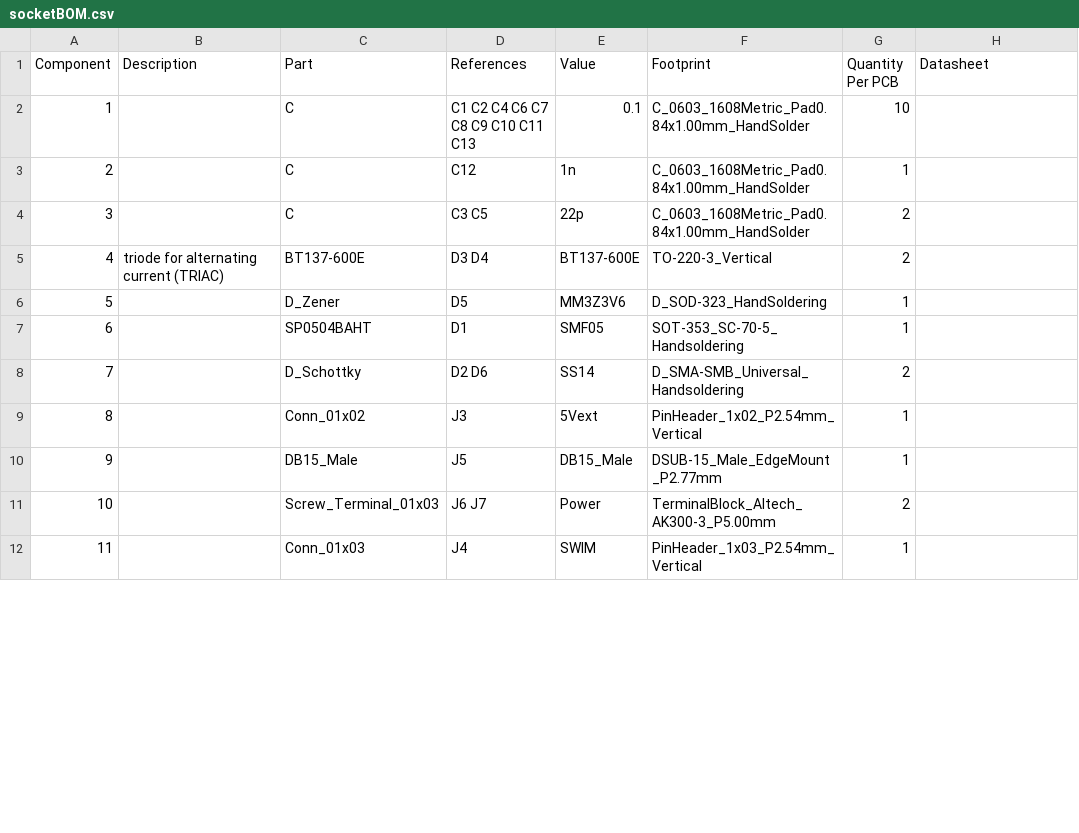
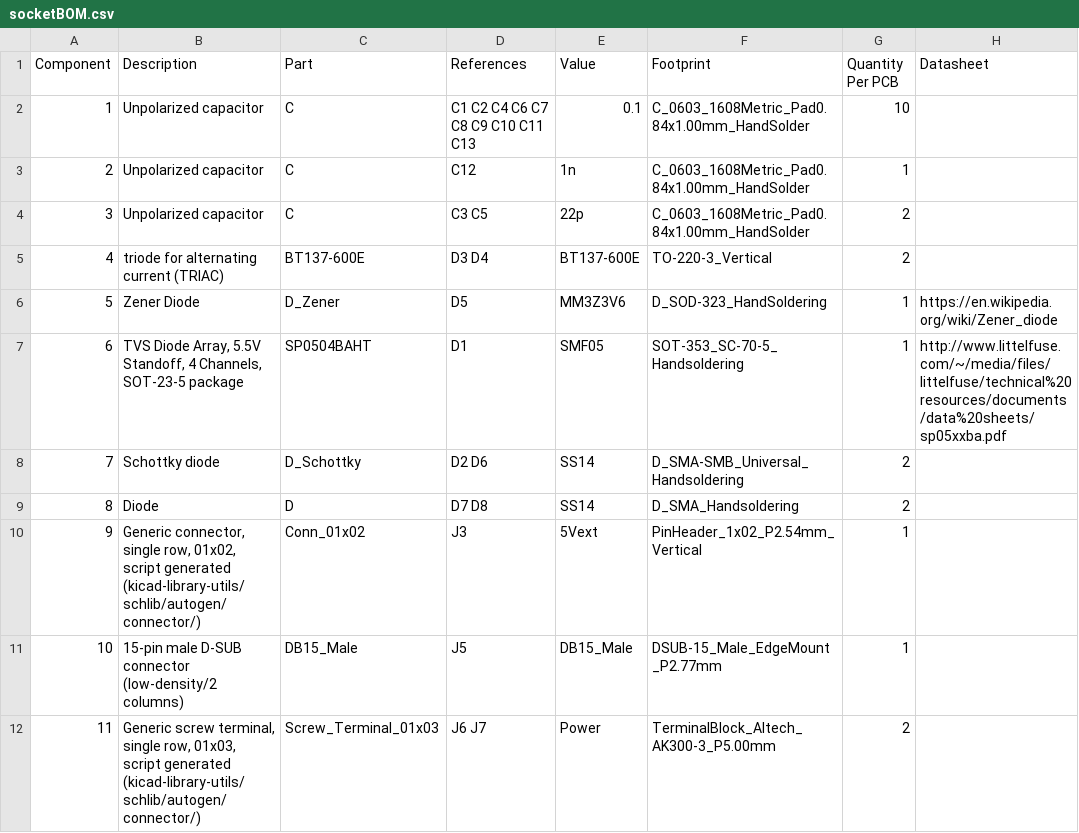
Before and after one commit to eddyem/STM8_samples, a CSV file: 220controlled_socket/kicad/socketBOM.csv, drawn as a sheet; only a part is shown; the diff covers the shown part only.

```diff
--- a/220controlled_socket/kicad/socketBOM.csv
+++ b/220controlled_socket/kicad/socketBOM.csv
@@ -1,12 +1,12 @@
 Component,Description,Part,References,Value,Footprint,Quantity Per PCB,Datasheet
-1,,C,C1 C2 C4 C6 C7 C8 C9 C10 C11 C13,0.1,C_0603_1608Metric_Pad0.84x1.00mm_HandSolder,10,
-2,,C,C12,1n,C_0603_1608Metric_Pad0.84x1.00mm_HandSolder,1,
-3,,C,C3 C5,22p,C_0603_1608Metric_Pad0.84x1.00mm_HandSolder,2,
+1,Unpolarized capacitor,C,C1 C2 C4 C6 C7 C8 C9 C10 C11 C13,0.1,C_0603_1608Metric_Pad0.84x1.00mm_HandSolder,10,
+2,Unpolarized capacitor,C,C12,1n,C_0603_1608Metric_Pad0.84x1.00mm_HandSolder,1,
+3,Unpolarized capacitor,C,C3 C5,22p,C_0603_1608Metric_Pad0.84x1.00mm_HandSolder,2,
 4,triode for alternating current (TRIAC),BT137-600E,D3 D4,BT137-600E,TO-220-3_Vertical,2,
-5,,D_Zener,D5,MM3Z3V6,D_SOD-323_HandSoldering,1,
-6,,SP0504BAHT,D1,SMF05,SOT-353_SC-70-5_Handsoldering,1,
-7,,D_Schottky,D2 D6,SS14,D_SMA-SMB_Universal_Handsoldering,2,
-8,,Conn_01x02,J3,5Vext,PinHeader_1x02_P2.54mm_Vertical,1,
-9,,DB15_Male,J5,DB15_Male,DSUB-15_Male_EdgeMount_P2.77mm,1,
-10,,Screw_Terminal_01x03,J6 J7,Power,TerminalBlock_Altech_AK300-3_P5.00mm,2,
-11,,Conn_01x03,J4,SWIM,PinHeader_1x03_P2.54mm_Vertical,1,
+5,Zener Diode,D_Zener,D5,MM3Z3V6,D_SOD-323_HandSoldering,1,https://en.wikipedia.org/wiki/Zener_diode
+6,"TVS Diode Array, 5.5V Standoff, 4 Channels, SOT-23-5 package",SP0504BAHT,D1,SMF05,SOT-353_SC-70-5_Handsoldering,1,http://www.littelfuse.com/~/media/files/littelfuse/technical%20resources/documents/data%20sheets/sp05xxba.pdf
+7,Schottky diode,D_Schottky,D2 D6,SS14,D_SMA-SMB_Universal_Handsoldering,2,
+8,Diode,D,D7 D8,SS14,D_SMA_Handsoldering,2,
+9,"Generic connector, single row, 01x02, script generated (kicad-library-utils/schlib/autogen/connector/)",Conn_01x02,J3,5Vext,PinHeader_1x02_P2.54mm_Vertical,1,
+10,15-pin male D-SUB connector (low-density/2 columns),DB15_Male,J5,DB15_Male,DSUB-15_Male_EdgeMount_P2.77mm,1,
+11,"Generic screw terminal, single row, 01x03, script generated (kicad-library-utils/schlib/autogen/connector/)",Screw_Terminal_01x03,J6 J7,Power,TerminalBlock_Altech_AK300-3_P5.00mm,2,
```
Also changed, not shown: 73 edited cells elsewhere in this file, 12 other files.
